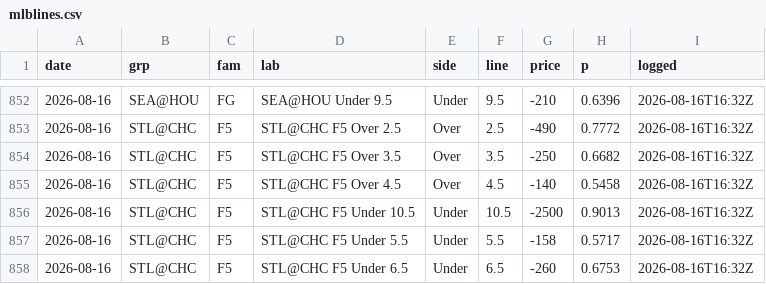
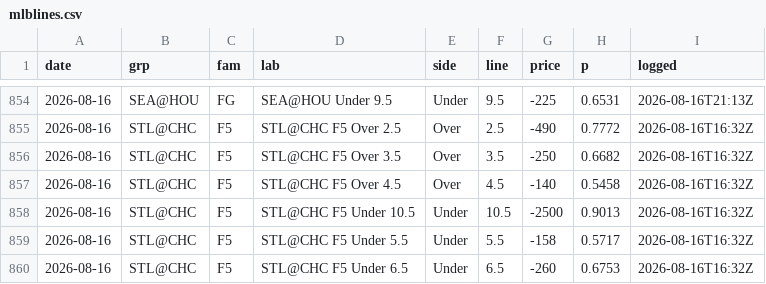
Before and after one commit to CheeseDagg/parlay, a CSV file: mlblines.csv, drawn as a sheet; only a part is shown, gaps mark what is left out; the diff covers the shown part only.

```diff
--- a/mlblines.csv
+++ b/mlblines.csv
@@ -852,2 +854,2 @@ date,grp,fam,lab,side,line,price,p,logged
-2026-08-16,SEA@HOU,FG,SEA@HOU Under 9.5,Under,9.5,-210,0.6396,2026-08-16T16:32Z
+2026-08-16,SEA@HOU,FG,SEA@HOU Under 9.5,Under,9.5,-225,0.6531,2026-08-16T21:13Z
 2026-08-16,STL@CHC,F5,STL@CHC F5 Over 2.5,Over,2.5,-490,0.7772,2026-08-16T16:32Z
```
Also changed, not shown: 2 added rows and 42 edited cells elsewhere in this file, 11 other files.
